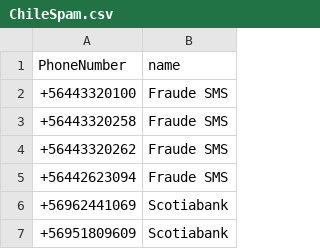
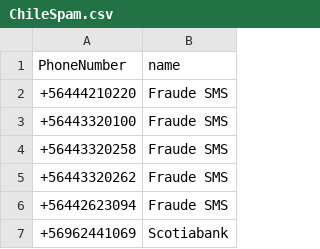
Before and after one commit to racuna/SpamChile, a CSV file: ChileSpam.csv, drawn as a sheet; only a part is shown; the shorter side is filled out with more unchanged rows.

Commit message:
+56444210220
+56444210220

```diff
--- a/ChileSpam.csv
+++ b/ChileSpam.csv
@@ -1,2 +1,3 @@
 PhoneNumber,name
++56444210220,Fraude SMS
 +56443320100,Fraude SMS
```
